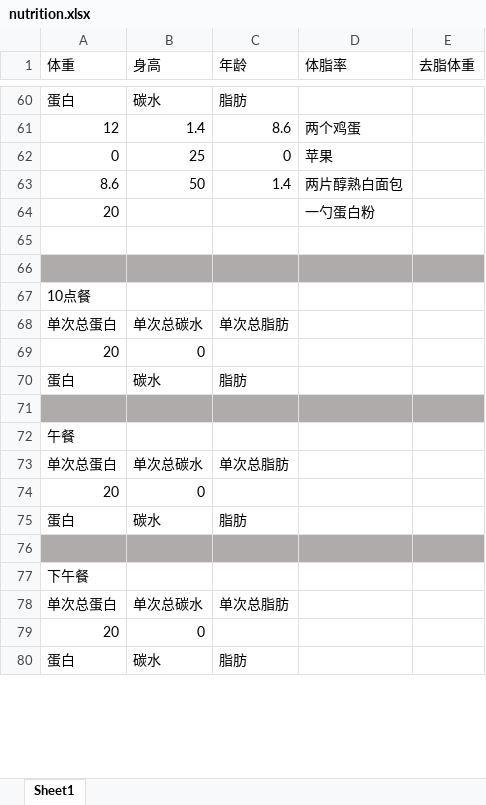
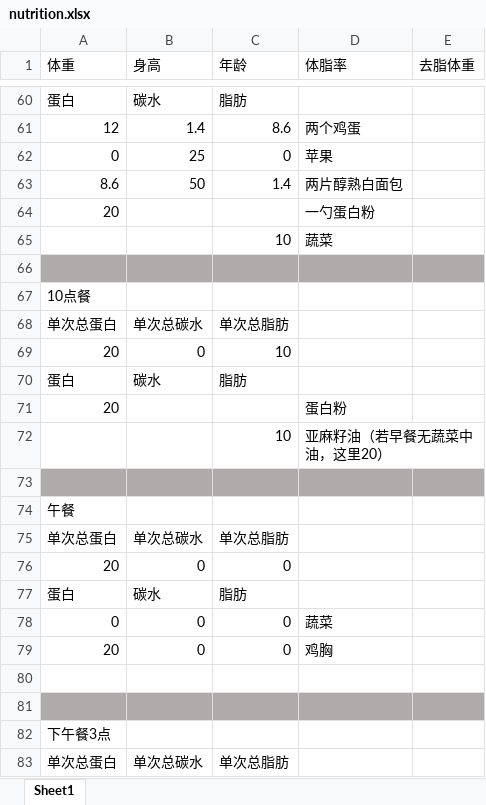
Before and after one commit to lunnche/Bodybuilding, an Excel workbook: nutrition.xlsx, sheet Sheet1, drawn as a sheet; only a part is shown, gaps mark what is left out; the shorter side is filled out with more unchanged rows; values as stored, in another font and other column widths than the file's, no borders; addresses are those after the commit; the diff covers the shown part only; the diff names each change by its address in the sheet, - before the commit and + after, or states it on an @@ line.

```diff
--- a/nutrition.xlsx (sheet Sheet1)
+++ b/nutrition.xlsx (sheet Sheet1)
+row 65:  |  | 10 | 蔬菜
-A66:E66 fill: none
+A66:E66 fill: #AFABAB
+row 67: 10点餐
+row 68: 单次总蛋白 | 单次总碳水 | 单次总脂肪
+row 69: 20 | 0 | 10
+row 70: 蛋白 | 碳水 | 脂肪
+row 71: 20 |  |  | 蛋白粉
+row 72:  |  | 10 | 亚麻籽油（若早餐无蔬菜中油，这里20）
+row 73: (empty)
+row 74: 午餐
+row 75: 单次总蛋白 | 单次总碳水 | 单次总脂肪
+row 76: 20 | 0 | 0
+row 77: 蛋白 | 碳水 | 脂肪
+row 78: 0 | 0 | 0 | 蔬菜
+row 79: 20 | 0 | 0 | 鸡胸
+row 80: (empty)
+row 81: (empty)
+row 82: 下午餐3点
+row 83: 单次总蛋白 | 单次总碳水 | 单次总脂肪
```
Also changed, not shown: 56 added rows, 21 removed rows, 9 edited cells and cell formats elsewhere in this sheet, formulas that keep their value, 1 other file.
